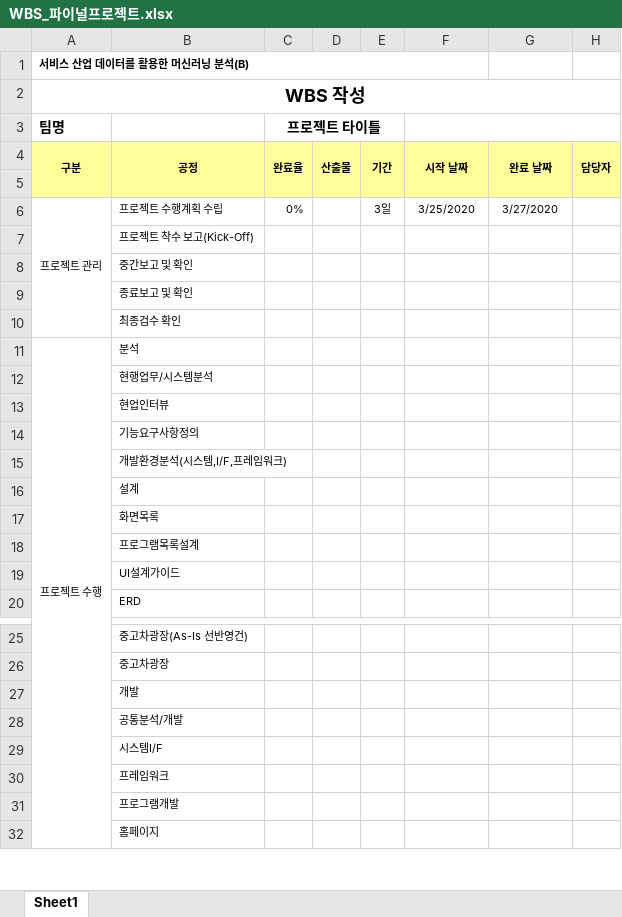
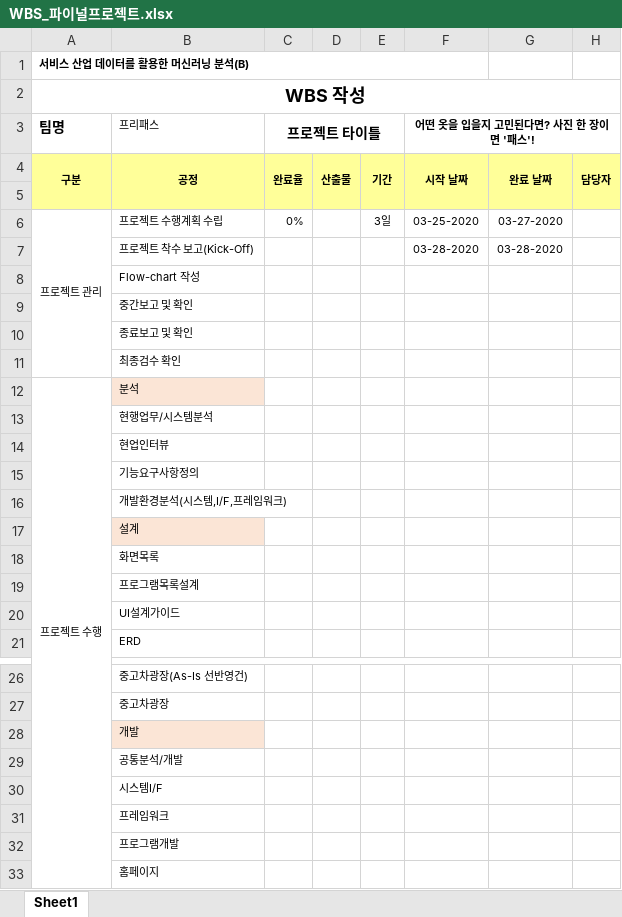
Before and after one commit to z2soo/Project, an Excel workbook: 의상_코디_추천/WBS_파이널프로젝트.xlsx, sheet Sheet1, drawn as a sheet; only a part is shown, gaps mark what is left out; values as stored, in another font and other column widths than the file's, no borders; addresses are those after the commit; rows hold the shown columns only; the diff covers the shown part only; the diff names each change by its address in the sheet, - before the commit and + after, or states it on an @@ line.

Commit message:
03/28/20_WBS_업데이트

```diff
--- a/의상_코디_추천/WBS_파이널프로젝트.xlsx (sheet Sheet1)
+++ b/의상_코디_추천/WBS_파이널프로젝트.xlsx (sheet Sheet1)
-B3: (empty)
+B3: 프리패스
-F3: (empty)
+F3: 어떤 옷을 입을지 고민된다면? 사진 한 장이면 '패스'!
-F6: 3/25/2020
+F6: 03-25-2020
-G6: 3/27/2020
+G6: 03-27-2020
-F7: (empty)
+F7: 03-28-2020
-G7: (empty)
+G7: 03-28-2020
+row 8:  | Flow-chart 작성
-B12 fill: none
+B12 fill: #FBE5D6
-B17 fill: none
+B17 fill: #FBE5D6
-B28 fill: none
+B28 fill: #FBE5D6
```
Also changed, not shown: cell formats elsewhere in this sheet.
